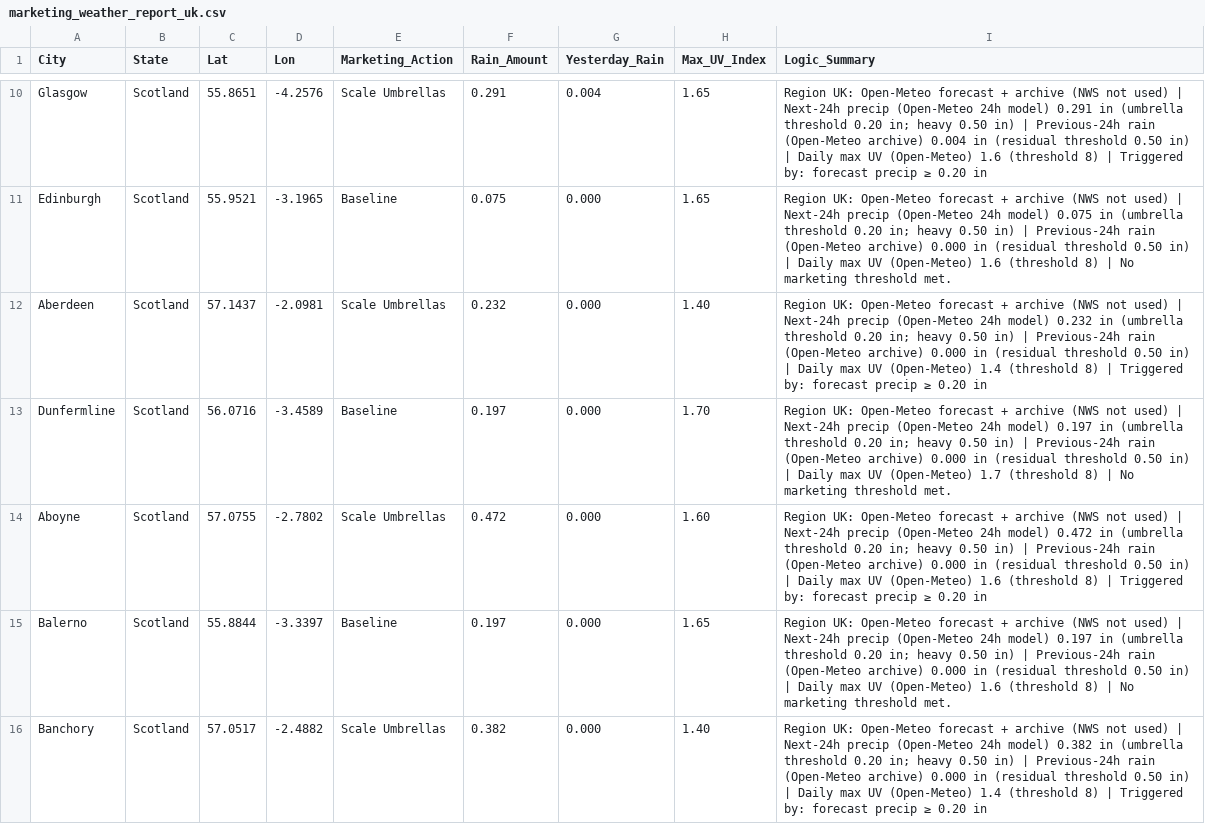
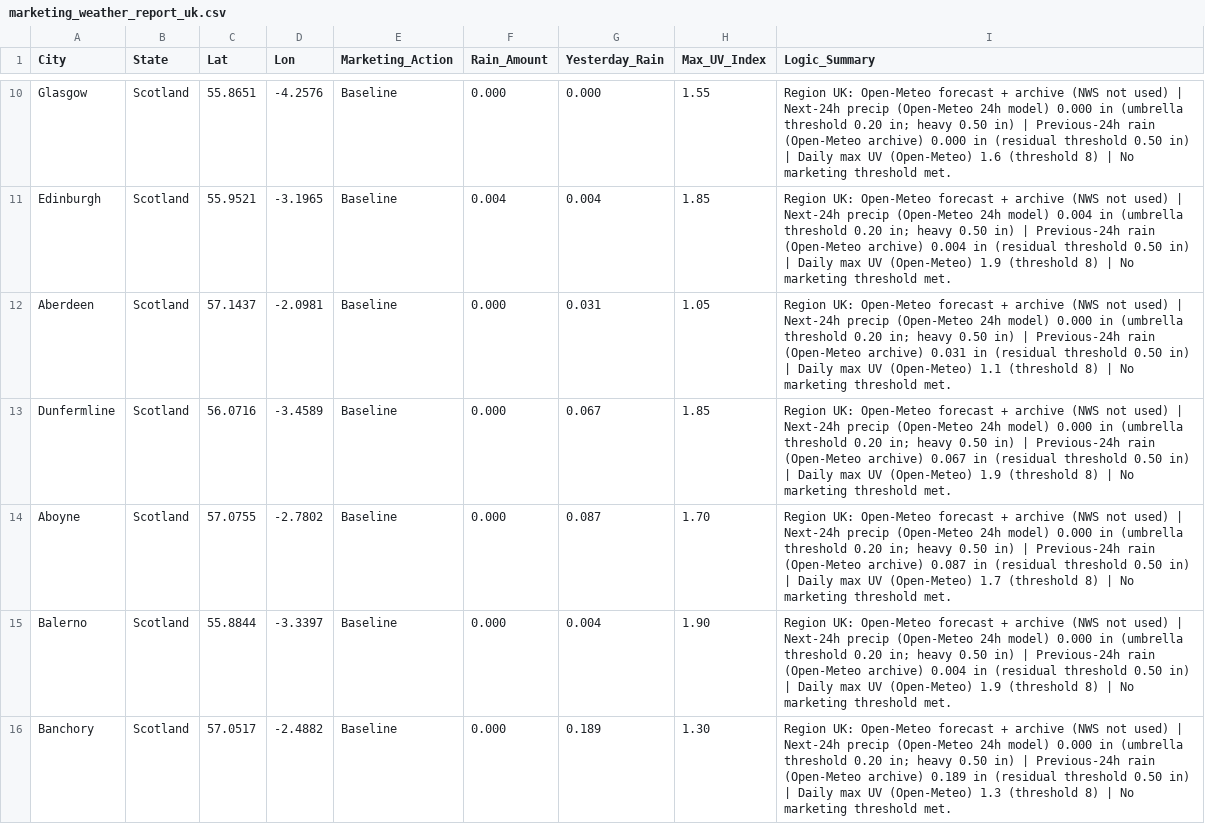
Before and after one commit to WeathermanInc/marketing-weather-engine, a CSV file: marketing_weather_report_uk.csv, drawn as a sheet; only a part is shown, gaps mark what is left out; the diff covers the shown part only; the diff names each change by its address in the sheet, - before the commit and + after, or states it on an @@ line.

```diff
--- a/marketing_weather_report_uk.csv
+++ b/marketing_weather_report_uk.csv
-E10 (Marketing_Action): Scale Umbrellas
+E10 (Marketing_Action): Baseline
-F10 (Rain_Amount): 0.291
+F10 (Rain_Amount): 0.000
-G10 (Yesterday_Rain): 0.004
+G10 (Yesterday_Rain): 0.000
-H10 (Max_UV_Index): 1.65
+H10 (Max_UV_Index): 1.55
-I10 (Logic_Summary): …24h model) 0.291 in (umbrella threshold 0.20 in; heavy 0.50 in) | Previous-24h rain (Open-Meteo archive) 0.004 in (residual threshold 0.50 in) | Daily max UV (Open-Meteo) 1.6 (threshold 8) | Triggered by: forecast precip ≥ 0.20 in
+I10 (Logic_Summary): …24h model) 0.000 in (umbrella threshold 0.20 in; heavy 0.50 in) | Previous-24h rain (Open-Meteo archive) 0.000 in (residual threshold 0.50 in) | Daily max UV (Open-Meteo) 1.6 (threshold 8) | No marketing threshold met.
-F11 (Rain_Amount): 0.075
+F11 (Rain_Amount): 0.004
-G11 (Yesterday_Rain): 0.000
+G11 (Yesterday_Rain): 0.004
-H11 (Max_UV_Index): 1.65
+H11 (Max_UV_Index): 1.85
-I11 (Logic_Summary): …24h model) 0.075 in (umbrella threshold 0.20 in; heavy 0.50 in) | Previous-24h rain (Open-Meteo archive) 0.000 in (residual threshold 0.50 in) | Daily max UV (Open-Meteo) 1.6 (threshold 8)…
+I11 (Logic_Summary): …24h model) 0.004 in (umbrella threshold 0.20 in; heavy 0.50 in) | Previous-24h rain (Open-Meteo archive) 0.004 in (residual threshold 0.50 in) | Daily max UV (Open-Meteo) 1.9 (threshold 8)…
-E12 (Marketing_Action): Scale Umbrellas
+E12 (Marketing_Action): Baseline
-F12 (Rain_Amount): 0.232
+F12 (Rain_Amount): 0.000
-G12 (Yesterday_Rain): 0.000
+G12 (Yesterday_Rain): 0.031
-H12 (Max_UV_Index): 1.40
+H12 (Max_UV_Index): 1.05
-I12 (Logic_Summary): …24h model) 0.232 in (umbrella threshold 0.20 in; heavy 0.50 in) | Previous-24h rain (Open-Meteo archive) 0.000 in (residual threshold 0.50 in) | Daily max UV (Open-Meteo) 1.4 (threshold 8) | Triggered by: forecast precip ≥ 0.20 in
+I12 (Logic_Summary): …24h model) 0.000 in (umbrella threshold 0.20 in; heavy 0.50 in) | Previous-24h rain (Open-Meteo archive) 0.031 in (residual threshold 0.50 in) | Daily max UV (Open-Meteo) 1.1 (threshold 8) | No marketing threshold met.
-F13 (Rain_Amount): 0.197
+F13 (Rain_Amount): 0.000
-G13 (Yesterday_Rain): 0.000
+G13 (Yesterday_Rain): 0.067
-H13 (Max_UV_Index): 1.70
+H13 (Max_UV_Index): 1.85
-I13 (Logic_Summary): …24h model) 0.197 in (umbrella threshold 0.20 in; heavy 0.50 in) | Previous-24h rain (Open-Meteo archive) 0.000 in (residual threshold 0.50 in) | Daily max UV (Open-Meteo) 1.7 (threshold 8)…
+I13 (Logic_Summary): …24h model) 0.000 in (umbrella threshold 0.20 in; heavy 0.50 in) | Previous-24h rain (Open-Meteo archive) 0.067 in (residual threshold 0.50 in) | Daily max UV (Open-Meteo) 1.9 (threshold 8)…
-E14 (Marketing_Action): Scale Umbrellas
+E14 (Marketing_Action): Baseline
-F14 (Rain_Amount): 0.472
+F14 (Rain_Amount): 0.000
-G14 (Yesterday_Rain): 0.000
+G14 (Yesterday_Rain): 0.087
-H14 (Max_UV_Index): 1.60
+H14 (Max_UV_Index): 1.70
-I14 (Logic_Summary): …24h model) 0.472 in (umbrella threshold 0.20 in; heavy 0.50 in) | Previous-24h rain (Open-Meteo archive) 0.000 in (residual threshold 0.50 in) | Daily max UV (Open-Meteo) 1.6 (threshold 8) | Triggered by: forecast precip ≥ 0.20 in
+I14 (Logic_Summary): …24h model) 0.000 in (umbrella threshold 0.20 in; heavy 0.50 in) | Previous-24h rain (Open-Meteo archive) 0.087 in (residual threshold 0.50 in) | Daily max UV (Open-Meteo) 1.7 (threshold 8) | No marketing threshold met.
-F15 (Rain_Amount): 0.197
+F15 (Rain_Amount): 0.000
-G15 (Yesterday_Rain): 0.000
+G15 (Yesterday_Rain): 0.004
-H15 (Max_UV_Index): 1.65
+H15 (Max_UV_Index): 1.90
-I15 (Logic_Summary): …24h model) 0.197 in (umbrella threshold 0.20 in; heavy 0.50 in) | Previous-24h rain (Open-Meteo archive) 0.000 in (residual threshold 0.50 in) | Daily max UV (Open-Meteo) 1.6 (threshold 8)…
+I15 (Logic_Summary): …24h model) 0.000 in (umbrella threshold 0.20 in; heavy 0.50 in) | Previous-24h rain (Open-Meteo archive) 0.004 in (residual threshold 0.50 in) | Daily max UV (Open-Meteo) 1.9 (threshold 8)…
-E16 (Marketing_Action): Scale Umbrellas
+E16 (Marketing_Action): Baseline
-F16 (Rain_Amount): 0.382
+F16 (Rain_Amount): 0.000
-G16 (Yesterday_Rain): 0.000
+G16 (Yesterday_Rain): 0.189
-H16 (Max_UV_Index): 1.40
+H16 (Max_UV_Index): 1.30
-I16 (Logic_Summary): …24h model) 0.382 in (umbrella threshold 0.20 in; heavy 0.50 in) | Previous-24h rain (Open-Meteo archive) 0.000 in (residual threshold 0.50 in) | Daily max UV (Open-Meteo) 1.4 (threshold 8) | Triggered by: forecast precip ≥ 0.20 in
+I16 (Logic_Summary): …24h model) 0.000 in (umbrella threshold 0.20 in; heavy 0.50 in) | Previous-24h rain (Open-Meteo archive) 0.189 in (residual threshold 0.50 in) | Daily max UV (Open-Meteo) 1.3 (threshold 8) | No marketing threshold met.
```
Also changed, not shown: 110 edited cells elsewhere in this file, marketing_weather_report_can.csv, marketing_weather_report_us.csv.
